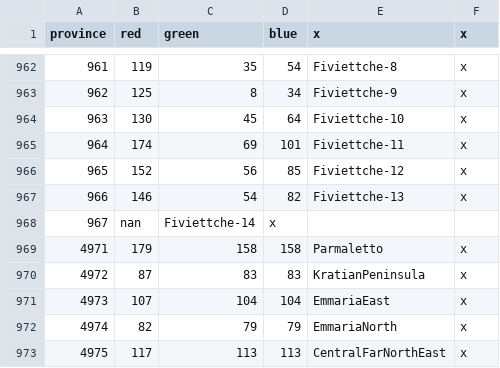
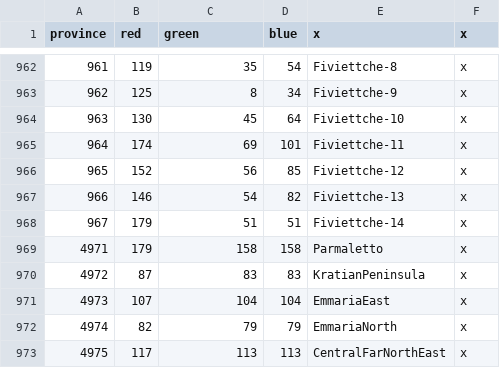
Before and after one commit to Jabberdrake/galitas, a CSV file: map/definition.csv, drawn as a sheet; only a part is shown, gaps mark what is left out.

```diff
--- a/map/definition.csv
+++ b/map/definition.csv
@@ -967,3 +967,3 @@ province;red;green;blue;x;x
 966;146;54;82;Fiviettche-13;x
-967;nan;Fiviettche-14;x
+967;179;51;51;Fiviettche-14;x
 4971;179;158;158;Parmaletto;x
```
Also changed, not shown: 36 other files.
